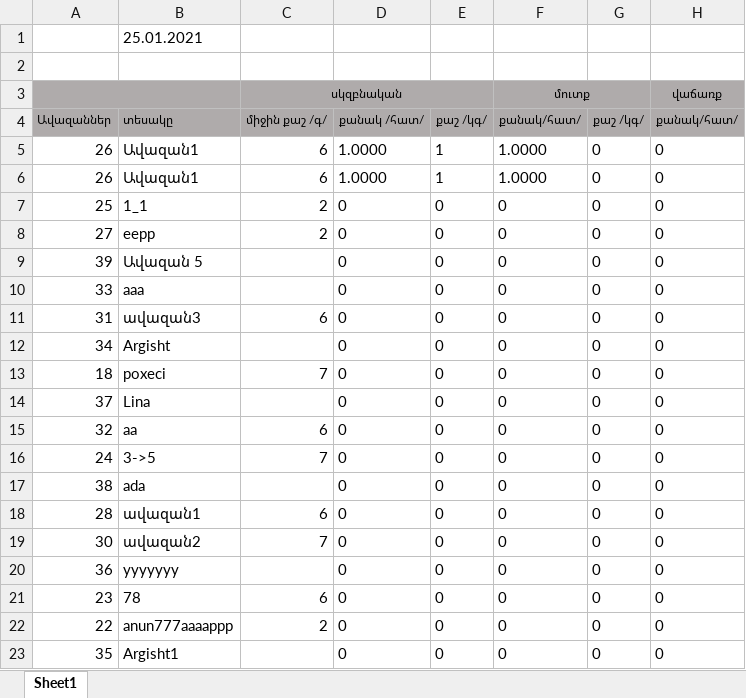
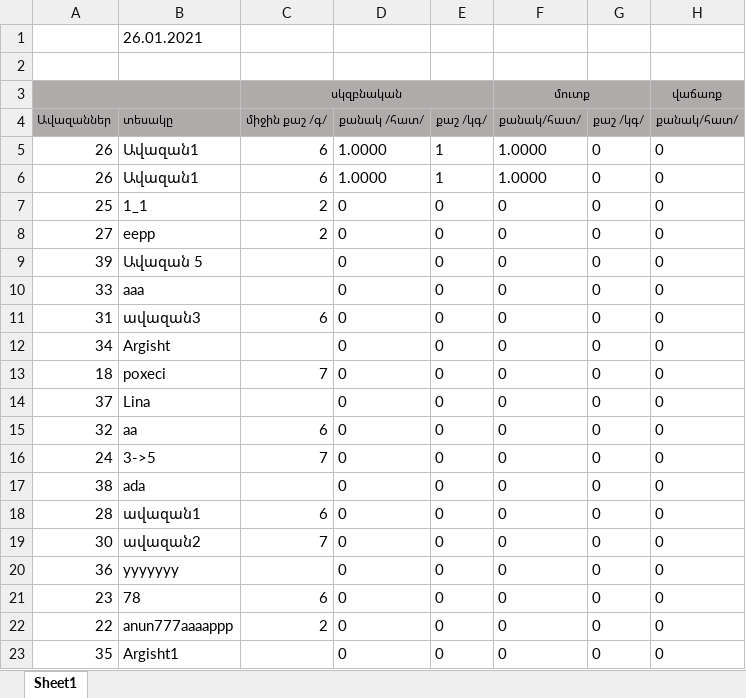
Before and after one commit to varduhimehrabyan/Fish_Farm, an Excel workbook: controllers/api/reports/new.xlsx, sheet Sheet1, drawn as a sheet; only a part is shown; values as stored, in another font and other column widths than the file's, no borders; the diff names each change by its address in the sheet, - before the commit and + after, or states it on an @@ line.

```diff
--- a/controllers/api/reports/new.xlsx (sheet Sheet1)
+++ b/controllers/api/reports/new.xlsx (sheet Sheet1)
-B1: 25.01.2021
+B1: 26.01.2021
```
Also changed, not shown: 7 other files.
